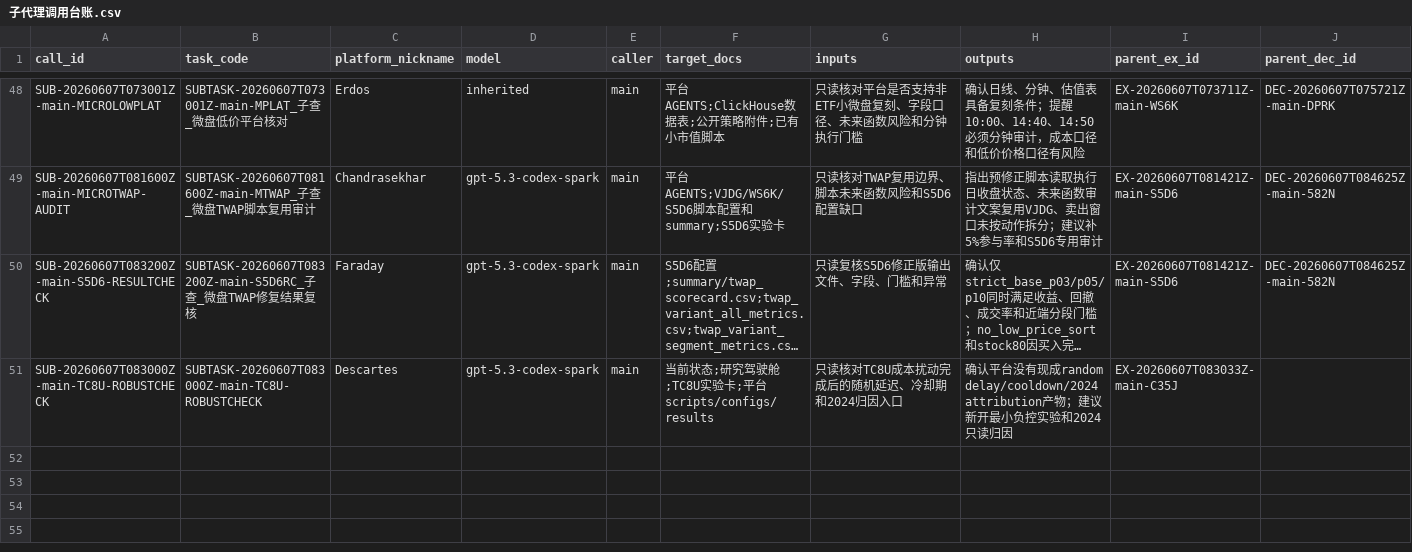
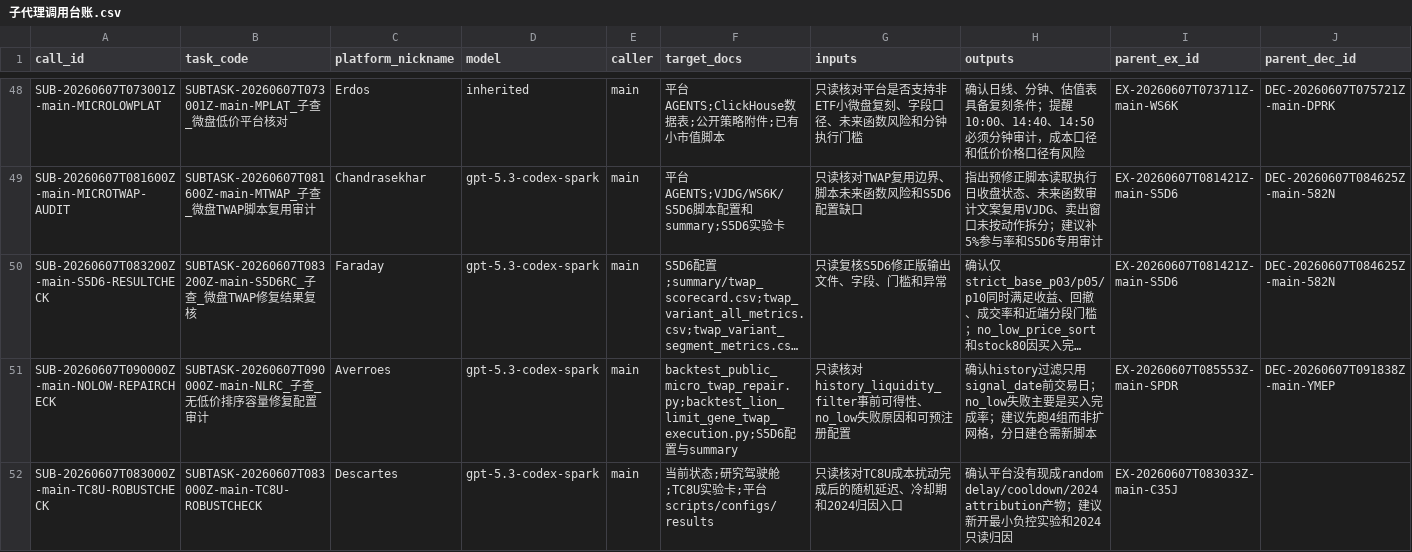
Before and after one commit to huakaiye/quant-knowledge-base, a CSV file: 01_台账/子代理调用台账.csv, drawn as a sheet; only a part is shown, gaps mark what is left out; long unchanged cells end in …; rows hold the shown columns only; the diff names each change by its address in the sheet, - before the commit and + after, or states it on an @@ line.

```diff
--- a/01_台账/子代理调用台账.csv
+++ b/01_台账/子代理调用台账.csv
+row 51: SUB-20260607T090000Z-main-NOLOW-REPAIRCHECK | SUBTASK-20260607T090000Z-main-NLRC_子查_无低价排序容量修复配置审计 | Averroes | gpt-5.3-codex-spark | main | backtest_public_micro_twap_repair.py;backtest_lion_limit_gene_twap_execution.py;S5D6配置与summary | 只读核对history_liquidity_filter事前可得性、no_low失败原因和可预注册配置 | 确认history过滤只用signal_date前交易日；no_low失败主要是买入完成率；建议先跑4组而非扩网格，分日建仓需新脚本 | EX-20260607T085553Z-main-SPDR | DEC-20260607T091838Z-main-YMEP
```
Also changed, not shown: 01_台账/决策台账.csv, 01_台账/实验台账.csv, 8 other files.
